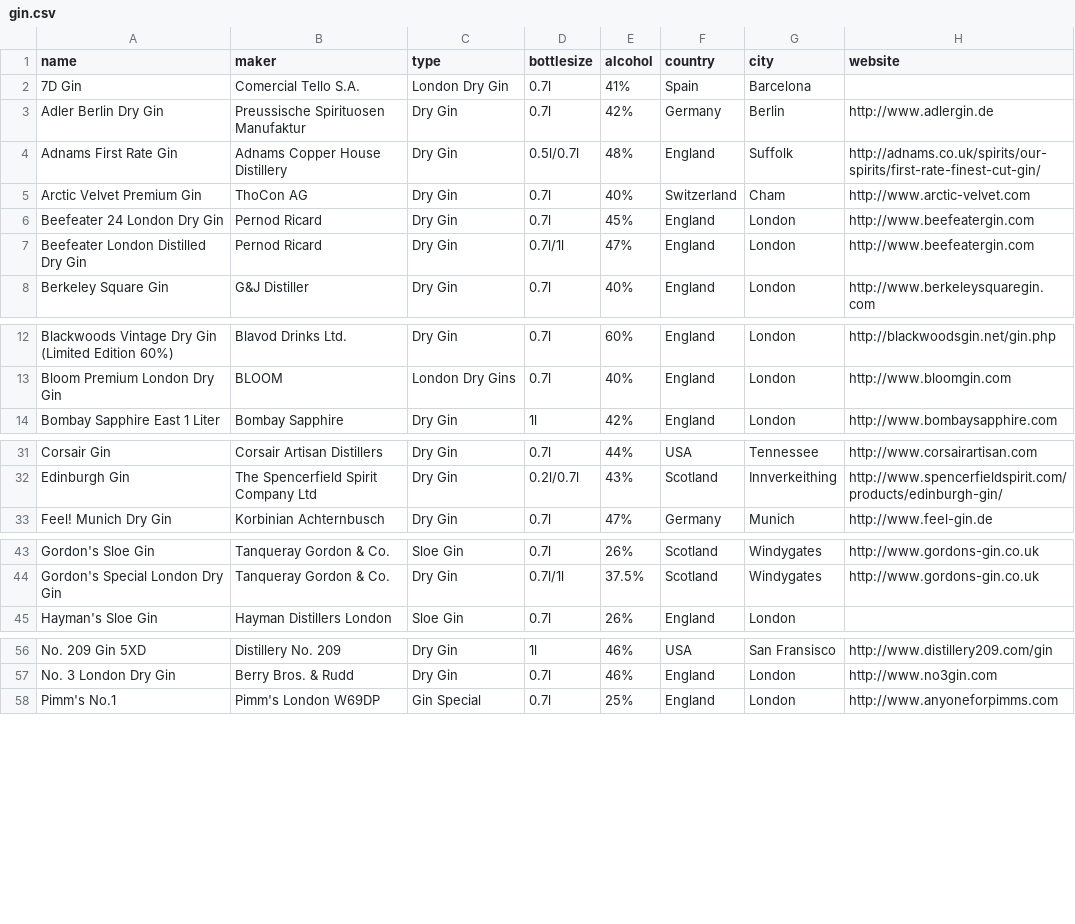
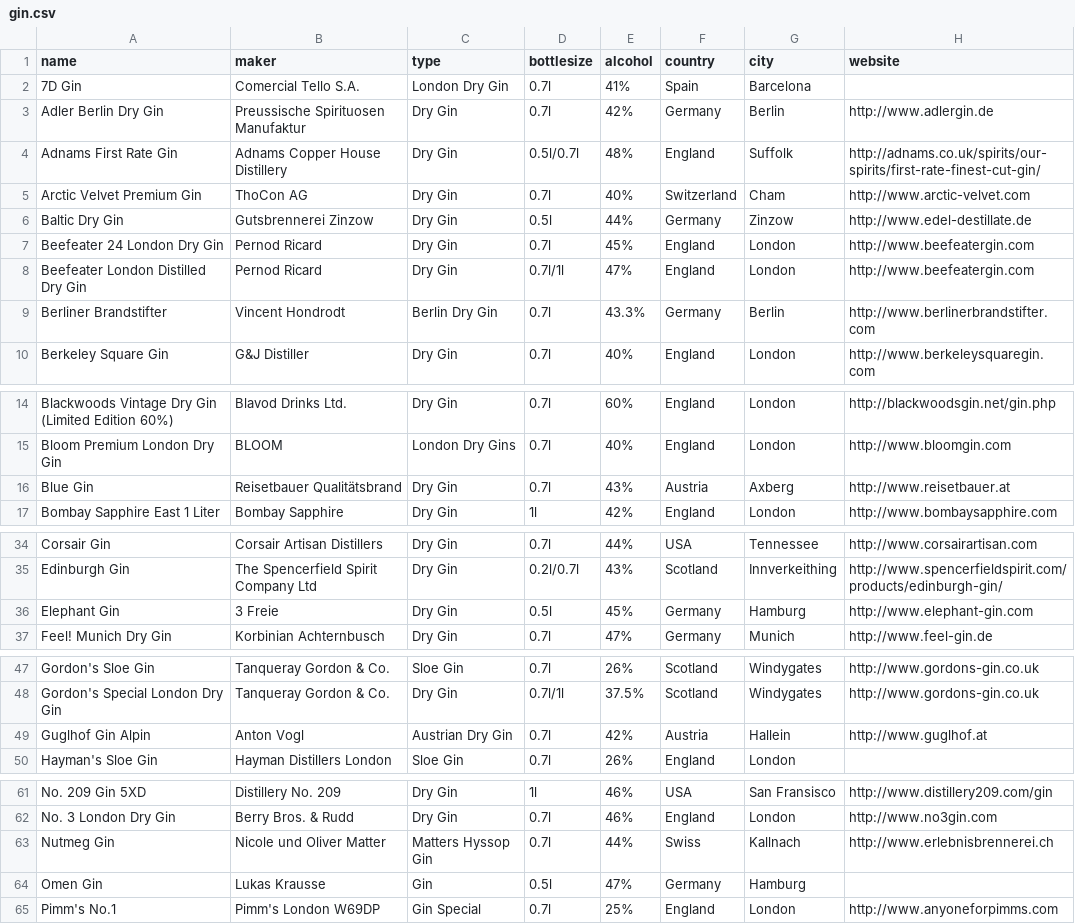
Before and after one commit to jstrobel/gin-and-tonic, a CSV file: gin.csv, drawn as a sheet; only a part is shown, gaps mark what is left out; the diff covers the shown part only; the diff names each change by its address in the sheet, - before the commit and + after, or states it on an @@ line.

Commit message:
- added 8 new gins

```diff
--- a/gin.csv
+++ b/gin.csv
+row 6: Baltic Dry Gin | Gutsbrennerei Zinzow | Dry Gin | 0.5l | 44% | Germany | Zinzow | http://www.edel-destillate.de
+row 9: Berliner Brandstifter | Vincent Hondrodt | Berlin Dry Gin | 0.7l | 43.3% | Germany | Berlin | http://www.berlinerbrandstifter.com
+row 16: Blue Gin | Reisetbauer Qualitätsbrand | Dry Gin | 0.7l | 43% | Austria | Axberg | http://www.reisetbauer.at
+row 36: Elephant Gin | 3 Freie | Dry Gin | 0.5l | 45% | Germany | Hamburg | http://www.elephant-gin.com
+row 49: Guglhof Gin Alpin | Anton Vogl | Austrian Dry Gin | 0.7l | 42% | Austria | Hallein | http://www.guglhof.at
+row 63: Nutmeg Gin | Nicole und Oliver Matter | Matters Hyssop Gin | 0.7l | 44% | Swiss | Kallnach | http://www.erlebnisbrennerei.ch
+row 64: Omen Gin | Lukas Krausse | Gin | 0.5l | 47% | Germany | Hamburg
```
Also changed, not shown: 1 added row elsewhere in this file.
